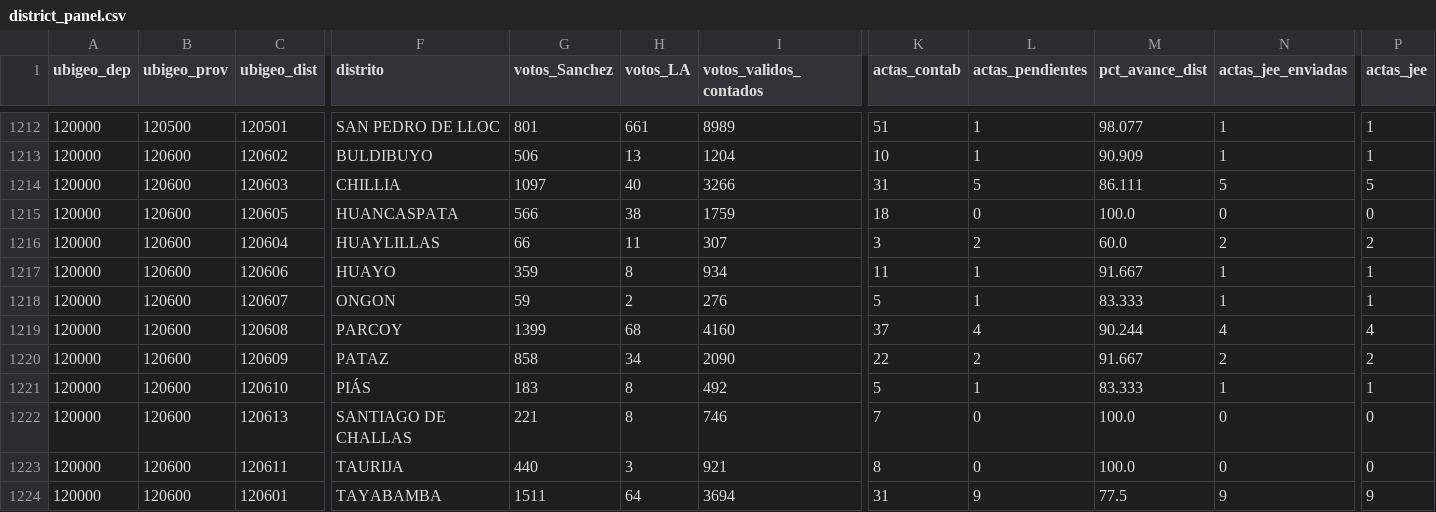
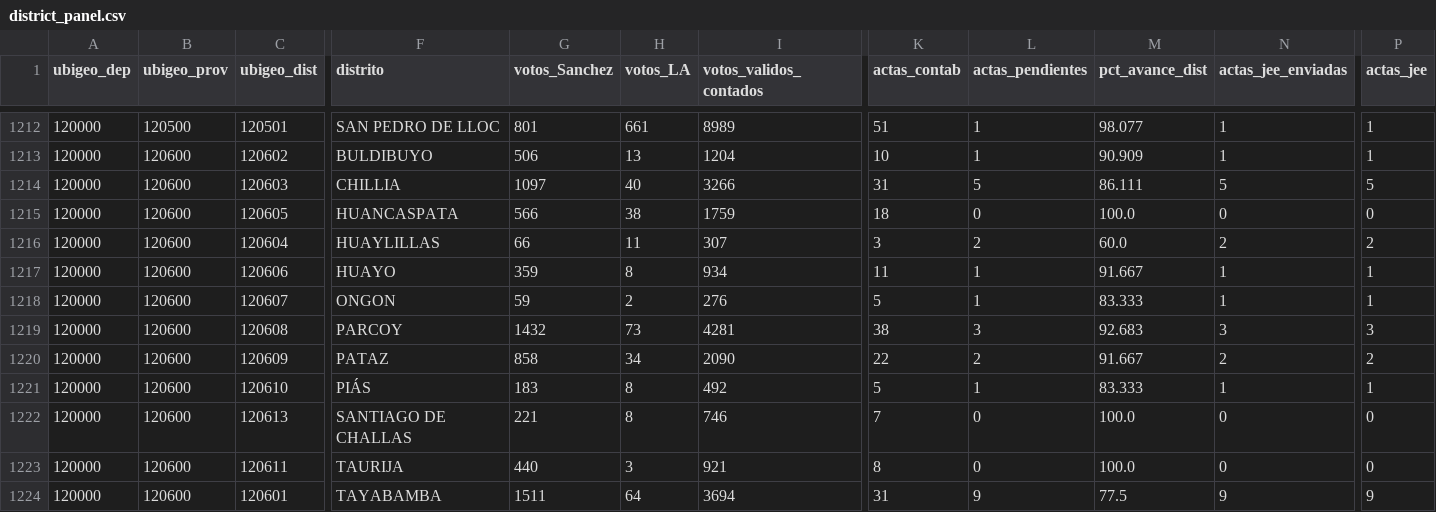
Before and after one commit to artvepa80/onpe-2026-forecast, a CSV file: data/district_panel.csv, drawn as a sheet; only a part is shown, gaps mark what is left out; the diff names each change by its address in the sheet, - before the commit and + after, or states it on an @@ line.

```diff
--- a/data/district_panel.csv
+++ b/data/district_panel.csv
-G1219 (votos_Sanchez): 1399
+G1219 (votos_Sanchez): 1432
-H1219 (votos_LA): 68
+H1219 (votos_LA): 73
-I1219 (votos_validos_contados): 4160
+I1219 (votos_validos_contados): 4281
-K1219 (actas_contab): 37
+K1219 (actas_contab): 38
-L1219 (actas_pendientes): 4
+L1219 (actas_pendientes): 3
-M1219 (pct_avance_dist): 90.244
+M1219 (pct_avance_dist): 92.683
-N1219 (actas_jee_enviadas): 4
+N1219 (actas_jee_enviadas): 3
-P1219 (actas_jee): 4
+P1219 (actas_jee): 3
```
Also changed, not shown: docs/data/district_panel.csv, 2 other files.
